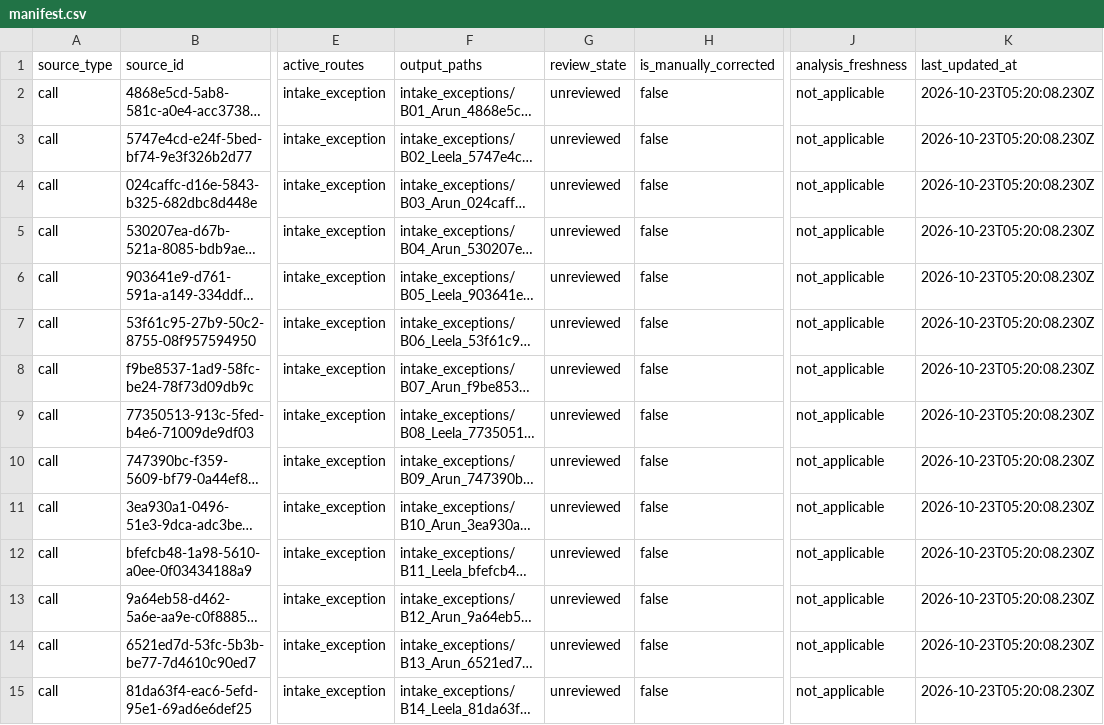
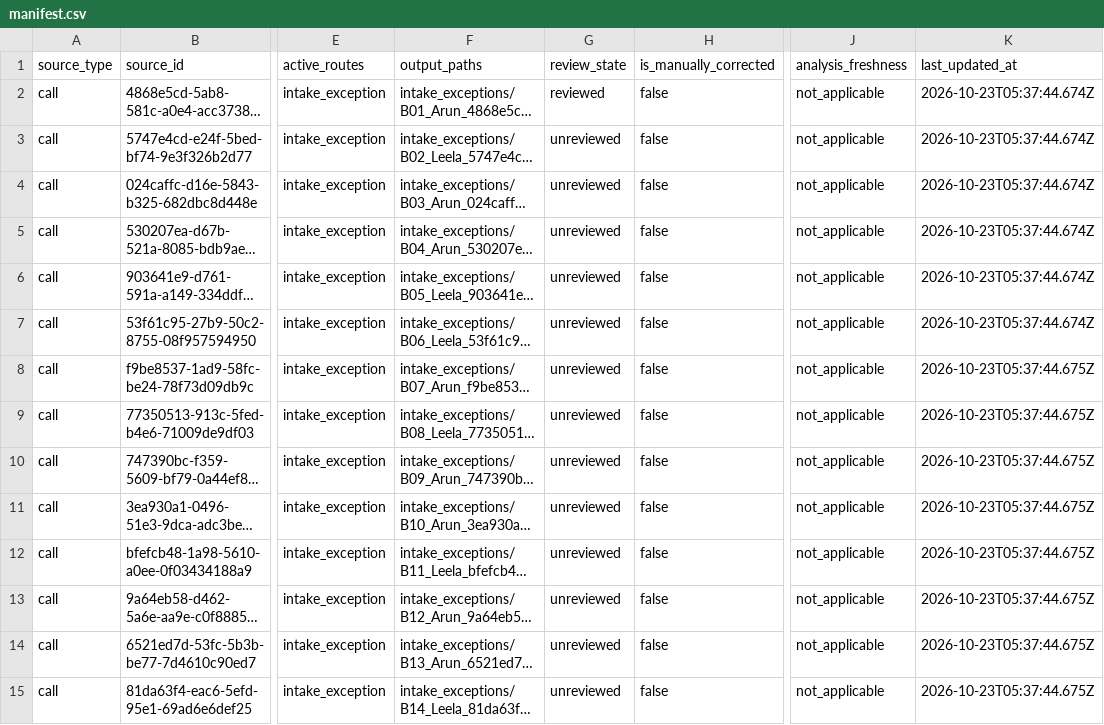
Before and after one commit to Blessan-Corley/Hackathon, a CSV file: exports/manifest.csv, drawn as a sheet; only a part is shown, gaps mark what is left out; long unchanged cells end in …; the diff covers the shown part only; the diff names each change by its address in the sheet, - before the commit and + after, or states it on an @@ line.

```diff
--- a/exports/manifest.csv
+++ b/exports/manifest.csv
-G2 (review_state): unreviewed
+G2 (review_state): reviewed
-K2:K7 (last_updated_at): 2026-10-23T05:20:08.230Z
+K2:K7 (last_updated_at): 2026-10-23T05:37:44.674Z
-K8:K15 (last_updated_at): 2026-10-23T05:20:08.230Z
+K8:K15 (last_updated_at): 2026-10-23T05:37:44.675Z
```
Also changed, not shown: 30 edited cells elsewhere in this file, 57 other files.
